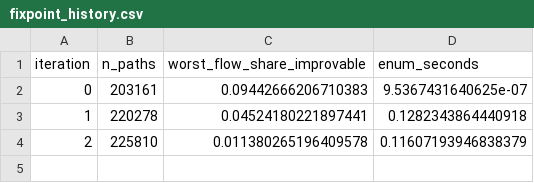
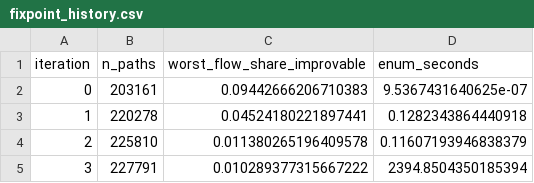
Before and after one commit to ian-gregory94/cota-route-optimization, a CSV file: outputs/fixpoint_history.csv, drawn as a sheet.

```diff
--- a/outputs/fixpoint_history.csv
+++ b/outputs/fixpoint_history.csv
@@ -4 +4,2 @@ iteration,n_paths,worst_flow_share_improvable,enum_seconds
 2,225810,0.011380265196409578,0.11607193946838379
+3,227791,0.010289377315667222,2394.8504350185394
```
Also changed, not shown: 9 other files.
